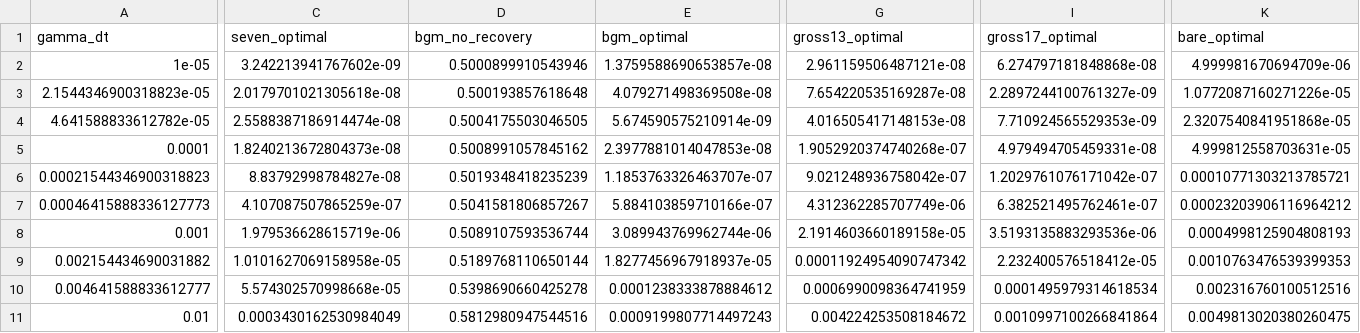
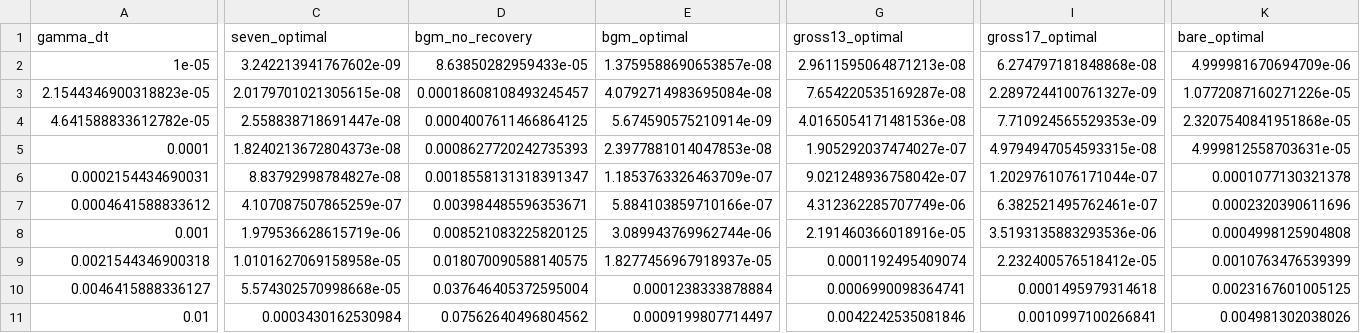
Before and after one commit to OmprakashChandra/qer-pi, a CSV file: datas/global_amp_damp_results.csv, drawn as a sheet; only a part is shown, gaps mark what is left out; removed rows and columns are numbered as before the commit, all else as after; rows hold the shown columns only; the diff names each change by its address in the sheet, - before the commit and + after, or states it on an @@ line.

Commit message:
plotted global and local symmetric AD errors, now show penalty

```diff
--- a/datas/global_amp_damp_results.csv
+++ b/datas/global_amp_damp_results.csv
-D2 (bgm_no_recovery): 0.5000899910543946
+D2 (bgm_no_recovery): 8.63850282959433e-05
-G2 (gross13_optimal): 2.961159506487121e-08
+G2 (gross13_optimal): 2.9611595064871213e-08
-C3 (seven_optimal): 2.0179701021305618e-08
+C3 (seven_optimal): 2.0179701021305615e-08
-D3 (bgm_no_recovery): 0.500193857618648
+D3 (bgm_no_recovery): 0.00018608108493245457
-E3 (bgm_optimal): 4.079271498369508e-08
+E3 (bgm_optimal): 4.0792714983695084e-08
-C4 (seven_optimal): 2.5588387186914474e-08
+C4 (seven_optimal): 2.558838718691447e-08
-D4 (bgm_no_recovery): 0.5004175503046505
+D4 (bgm_no_recovery): 0.0004007611466864125
-G4 (gross13_optimal): 4.016505417148153e-08
+G4 (gross13_optimal): 4.0165054171481536e-08
-D5 (bgm_no_recovery): 0.5008991057845162
+D5 (bgm_no_recovery): 0.0008627720242735393
-G5 (gross13_optimal): 1.9052920374740268e-07
+G5 (gross13_optimal): 1.905292037474027e-07
-I5 (gross17_optimal): 4.979494705459331e-08
+I5 (gross17_optimal): 4.9794947054593315e-08
-A6 (gamma_dt): 0.00021544346900318823
+A6 (gamma_dt): 0.0002154434690031
-D6 (bgm_no_recovery): 0.5019348418235239
+D6 (bgm_no_recovery): 0.0018558131318391347
-E6 (bgm_optimal): 1.1853763326463707e-07
+E6 (bgm_optimal): 1.1853763326463709e-07
-I6 (gross17_optimal): 1.2029761076171042e-07
+I6 (gross17_optimal): 1.2029761076171044e-07
-K6 (bare_optimal): 0.00010771303213785721
+K6 (bare_optimal): 0.0001077130321378
-A7 (gamma_dt): 0.00046415888336127773
+A7 (gamma_dt): 0.0004641588833612
-D7 (bgm_no_recovery): 0.5041581806857267
+D7 (bgm_no_recovery): 0.003984485596353671
-K7 (bare_optimal): 0.00023203906116964212
+K7 (bare_optimal): 0.0002320390611696
-D8 (bgm_no_recovery): 0.5089107593536744
+D8 (bgm_no_recovery): 0.008521083225820125
-G8 (gross13_optimal): 2.1914603660189158e-05
+G8 (gross13_optimal): 2.191460366018916e-05
-K8 (bare_optimal): 0.0004998125904808193
+K8 (bare_optimal): 0.0004998125904808
-A9 (gamma_dt): 0.002154434690031882
+A9 (gamma_dt): 0.0021544346900318
-D9 (bgm_no_recovery): 0.5189768110650144
+D9 (bgm_no_recovery): 0.018070090588140575
-G9 (gross13_optimal): 0.00011924954090747342
+G9 (gross13_optimal): 0.0001192495409074
-K9 (bare_optimal): 0.0010763476539399353
+K9 (bare_optimal): 0.0010763476539399
-row 10: 0.004641588833612777 | 5.574302570998668e-05 | 0.5398690660425278 | 0.0001238333878884612 | 0.0006990098364741959 | 0.0001495979314618534 | 0.002316760100512516
+row 10: 0.0046415888336127 | 5.574302570998668e-05 | 0.037646405372595004 | 0.0001238333878884 | 0.0006990098364741 | 0.0001495979314618 | 0.0023167601005125
-C11 (seven_optimal): 0.0003430162530984049
+C11 (seven_optimal): 0.0003430162530984
-D11 (bgm_no_recovery): 0.5812980947544516
+D11 (bgm_no_recovery): 0.07562640496804562
-E11 (bgm_optimal): 0.0009199807714497243
+E11 (bgm_optimal): 0.0009199807714497
-G11 (gross13_optimal): 0.004224253508184672
+G11 (gross13_optimal): 0.0042242535081846
-I11 (gross17_optimal): 0.0010997100266841864
+I11 (gross17_optimal): 0.0010997100266841
-K11 (bare_optimal): 0.0049813020380260475
+K11 (bare_optimal): 0.004981302038026
```
Also changed, not shown: datas/local_amp_damp_results.csv, 5 other files.
